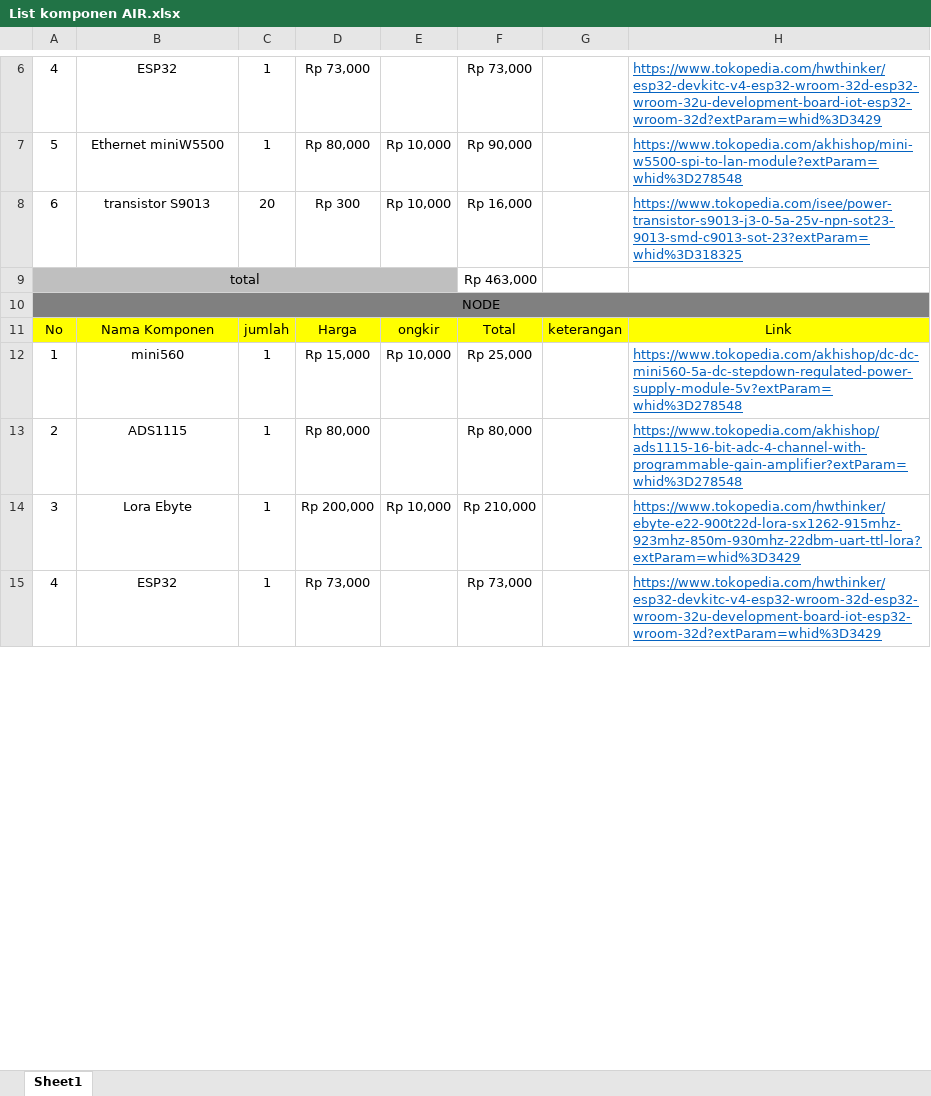
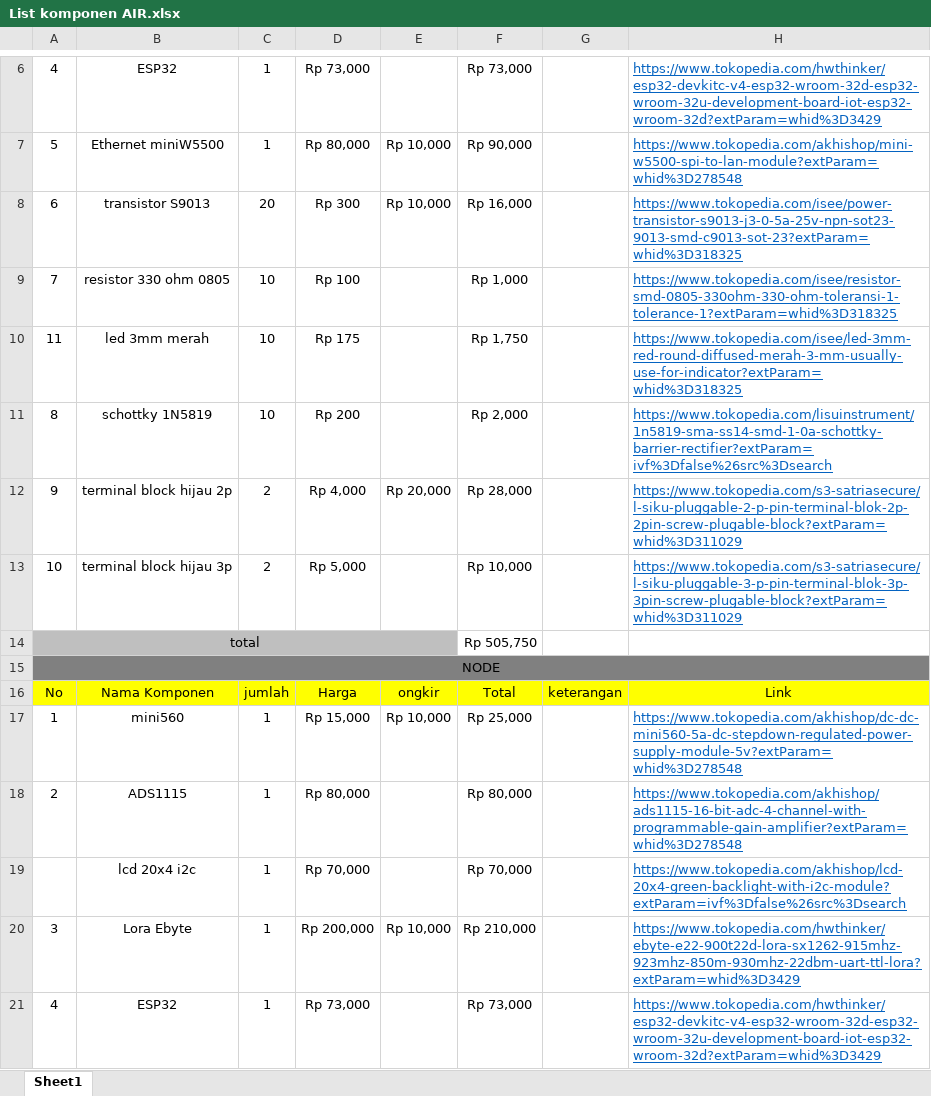
Before and after one commit to Izzudinwahid/PT.MGI-air, an Excel workbook: List komponen AIR.xlsx, sheet Sheet1, drawn as a sheet; only a part is shown, gaps mark what is left out; values as stored, in another font and other column widths than the file's, no borders; addresses are those after the commit; the diff covers the shown part only; the diff names each change by its address in the sheet, - before the commit and + after, or states it on an @@ line.

```diff
--- a/List komponen AIR.xlsx (sheet Sheet1)
+++ b/List komponen AIR.xlsx (sheet Sheet1)
+row 9: 7 | resistor 330 ohm 0805 | 10 | Rp 100 |  | Rp 1,000 |  | https://www.tokopedia.com/isee/resistor-smd-0805-330ohm-330-ohm-toleransi-1-tolerance-1?extParam=whid%3D318325
+row 10: 11 | led 3mm merah | 10 | Rp 175 |  | Rp 1,750 |  | https://www.tokopedia.com/isee/led-3mm-red-round-diffused-merah-3-mm-usually-use-for-indicator?extParam=whid%3D318325
+row 11: 8 | schottky 1N5819 | 10 | Rp 200 |  | Rp 2,000 |  | https://www.tokopedia.com/lisuinstrument/1n5819-sma-ss14-smd-1-0a-schottky-barrier-rectifier?extParam=ivf%3Dfalse%26src%3Dsearch
+row 12: 9 | terminal block hijau 2p | 2 | Rp 4,000 | Rp 20,000 | Rp 28,000 |  | https://www.tokopedia.com/s3-satriasecure/l-siku-pluggable-2-p-pin-terminal-blok-2p-2pin-screw-plugable-block?extParam=whid%3D311029
+row 13: 10 | terminal block hijau 3p | 2 | Rp 5,000 |  | Rp 10,000 |  | https://www.tokopedia.com/s3-satriasecure/l-siku-pluggable-3-p-pin-terminal-blok-3p-3pin-screw-plugable-block?extParam=whid%3D311029
-F14: Rp 463,000
+F14: Rp 505,750
+row 19:  | lcd 20x4 i2c | 1 | Rp 70,000 |  | Rp 70,000 |  | https://www.tokopedia.com/akhishop/lcd-20x4-green-backlight-with-i2c-module?extParam=ivf%3Dfalse%26src%3Dsearch
```
Also changed, not shown: 9 added rows and 3 edited cells elsewhere in this sheet, formulas that keep their value, 42 other files.
